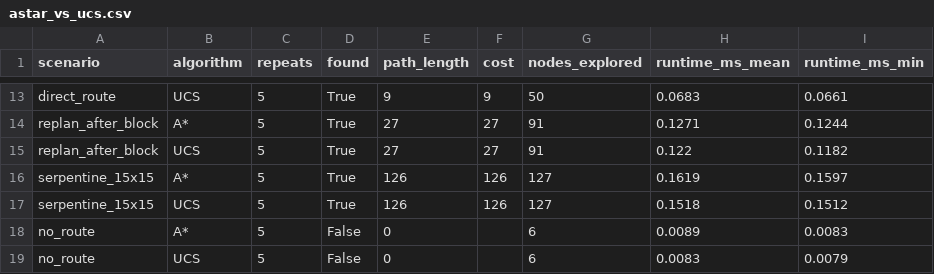
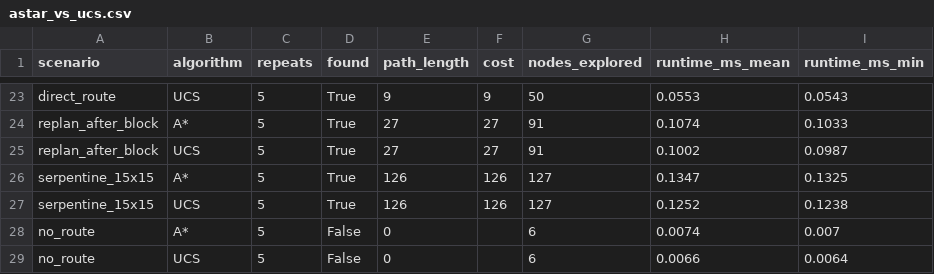
Before and after one commit to Layan-sharar/CSCI218-AI-Escape-Room, a CSV file: experiments/results/astar_vs_ucs.csv, drawn as a sheet; only a part is shown, gaps mark what is left out; addresses are those after the commit; the diff covers the shown part only; the diff names each change by its address in the sheet, - before the commit and + after, or states it on an @@ line.

```diff
--- a/experiments/results/astar_vs_ucs.csv
+++ b/experiments/results/astar_vs_ucs.csv
-H23 (runtime_ms_mean): 0.0683
+H23 (runtime_ms_mean): 0.0553
-I23 (runtime_ms_min): 0.0661
+I23 (runtime_ms_min): 0.0543
-H24 (runtime_ms_mean): 0.1271
+H24 (runtime_ms_mean): 0.1074
-I24 (runtime_ms_min): 0.1244
+I24 (runtime_ms_min): 0.1033
-H25 (runtime_ms_mean): 0.122
+H25 (runtime_ms_mean): 0.1002
-I25 (runtime_ms_min): 0.1182
+I25 (runtime_ms_min): 0.0987
-H26 (runtime_ms_mean): 0.1619
+H26 (runtime_ms_mean): 0.1347
-I26 (runtime_ms_min): 0.1597
+I26 (runtime_ms_min): 0.1325
-H27 (runtime_ms_mean): 0.1518
+H27 (runtime_ms_mean): 0.1252
-I27 (runtime_ms_min): 0.1512
+I27 (runtime_ms_min): 0.1238
-H28 (runtime_ms_mean): 0.0089
+H28 (runtime_ms_mean): 0.0074
-I28 (runtime_ms_min): 0.0083
+I28 (runtime_ms_min): 0.007
-H29 (runtime_ms_mean): 0.0083
+H29 (runtime_ms_mean): 0.0066
-I29 (runtime_ms_min): 0.0079
+I29 (runtime_ms_min): 0.0064
```
Also changed, not shown: 12 added rows, 2 removed rows and 18 edited cells elsewhere in this file, experiments/results/csp_strategies.csv, 12 other files.
